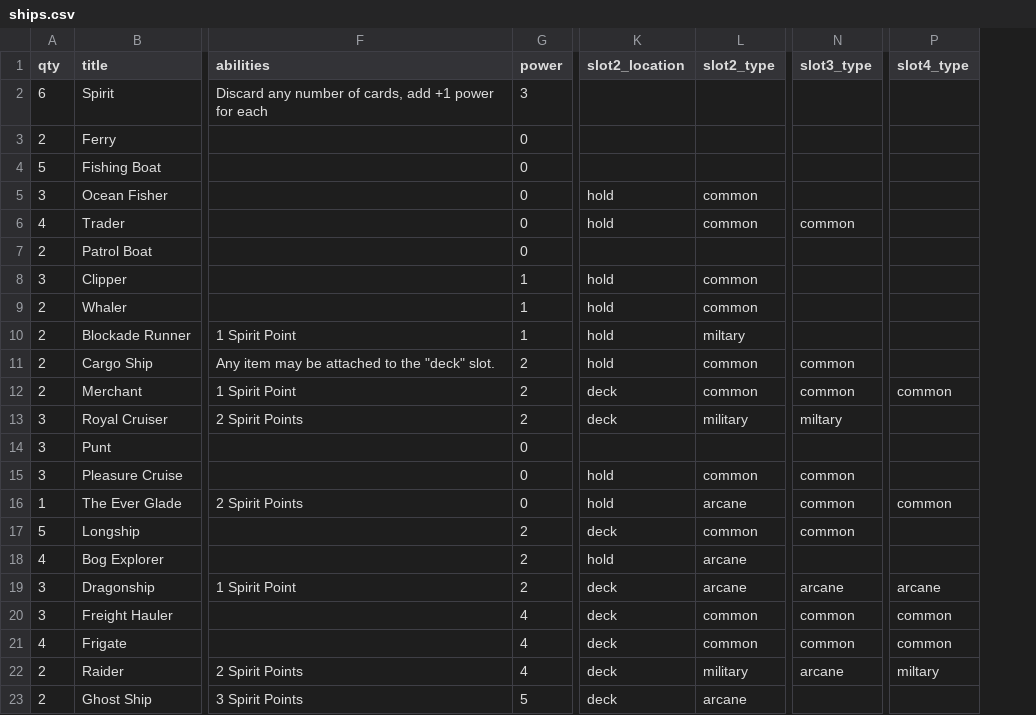
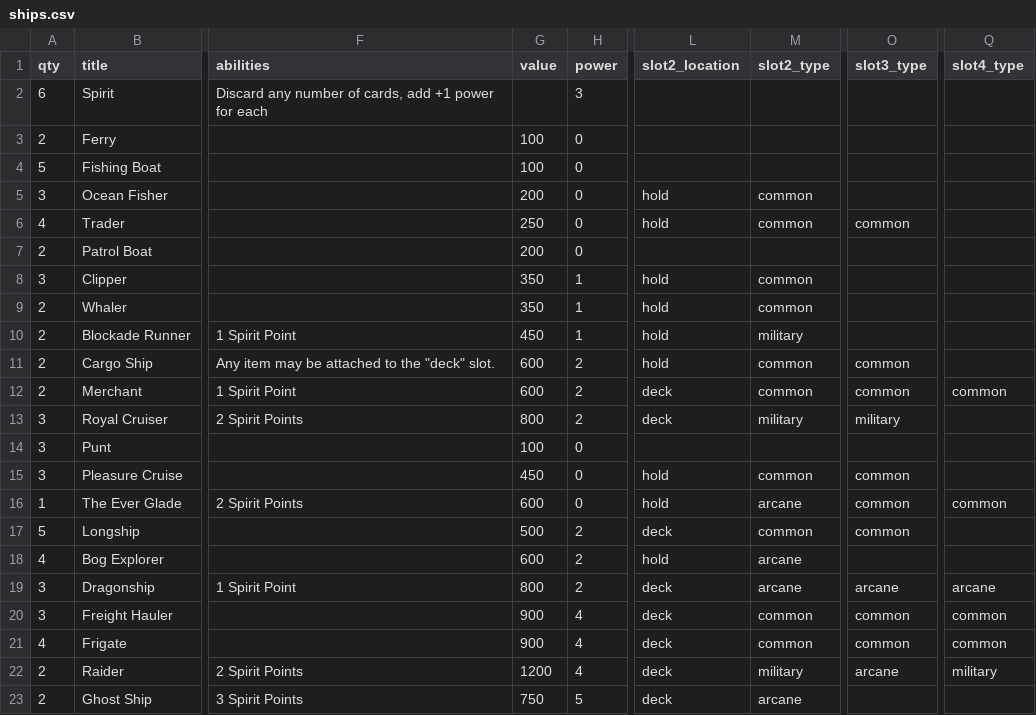
Before and after one commit to beekley/plunder, a CSV file: cardData/ships.csv, drawn as a sheet; only a part is shown, gaps mark what is left out; addresses are those after the commit; the diff names each change by its address in the sheet, - before the commit and + after, or states it on an @@ line.

```diff
--- a/cardData/ships.csv
+++ b/cardData/ships.csv
+column G (value), rows 3-23: 100 | 100 | 200 | 250 | 200 | 350 | 350 | 450 | 600 | 600 | 800 | 100 | 450 | 600 | 500 | 600 | 800 | 900 | 900 | 1200 | 750
-M10 (slot2_type): miltary
+M10 (slot2_type): military
-O13 (slot3_type): miltary
+O13 (slot3_type): military
-Q22 (slot4_type): miltary
+Q22 (slot4_type): military
```
Also changed, not shown: cardData/items.csv, 13 other files.
